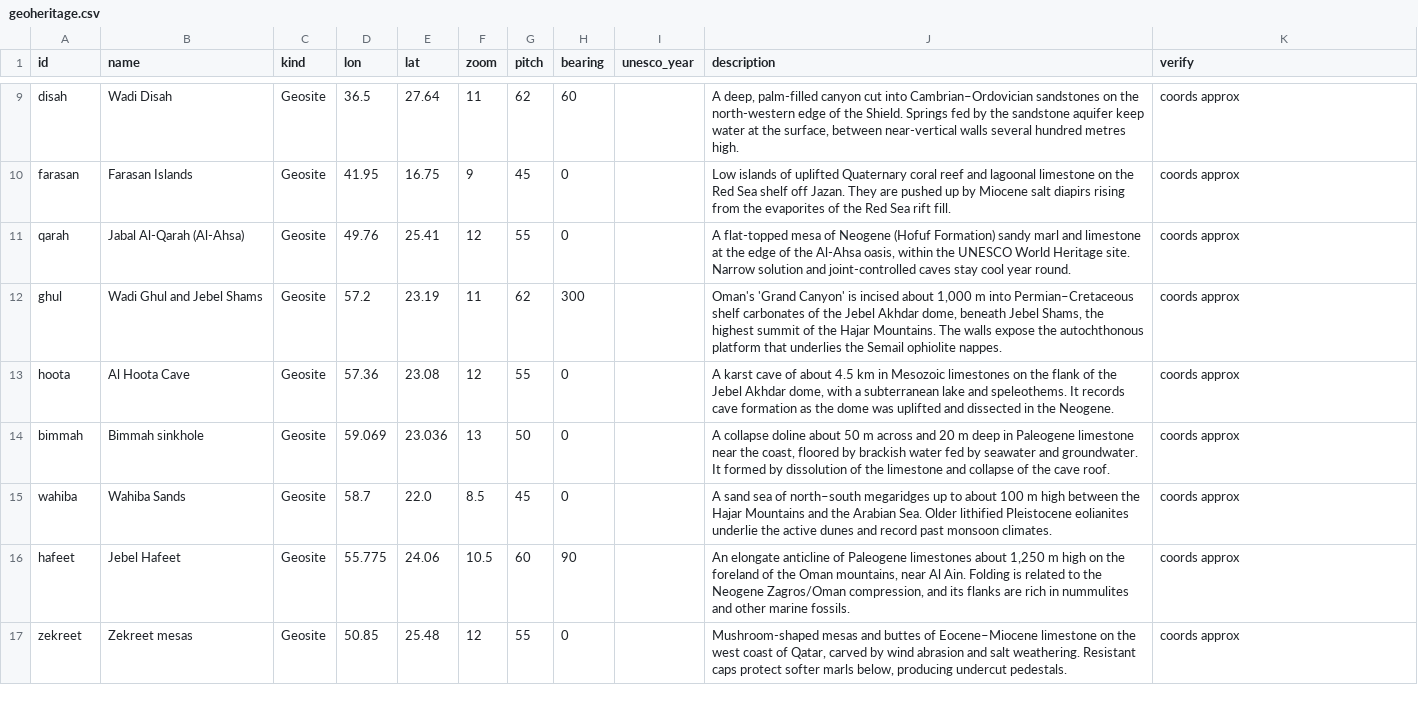
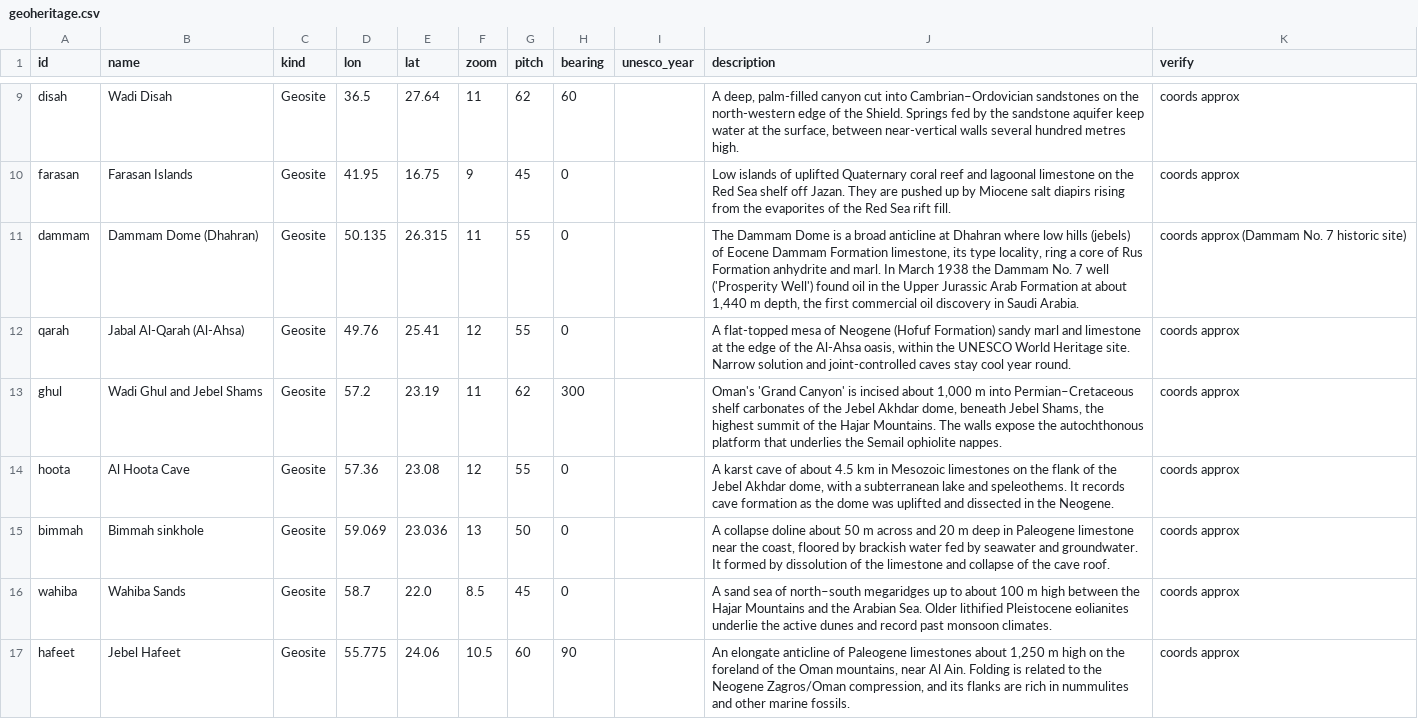
Before and after one commit to kevinalexandr19/arabian-geology-3d, a CSV file: scripts/geoheritage.csv, drawn as a sheet; only a part is shown, gaps mark what is left out; the shorter side is filled out with more unchanged rows; the diff names each change by its address in the sheet, - before the commit and + after, or states it on an @@ line.

```diff
--- a/scripts/geoheritage.csv
+++ b/scripts/geoheritage.csv
+row 11: dammam | Dammam Dome (Dhahran) | Geosite | 50.135 | 26.315 | 11 | 55 | 0 |  | The Dammam Dome is a broad anticline at Dhahran where low hills (jebels) of Eocene Dammam Formation limestone, its type locality, ring a core of Rus Formation anhydrite and marl. In March 1938 the Dammam No. 7 well ('Prosperity Well') found oil in the Upper Jurassic Arab Formation at about 1,440 m depth, the first commercial oil discovery in Saudi Arabia. | coords approx (Dammam No. 7 historic site)
```
Also changed, not shown: 46 other files.
